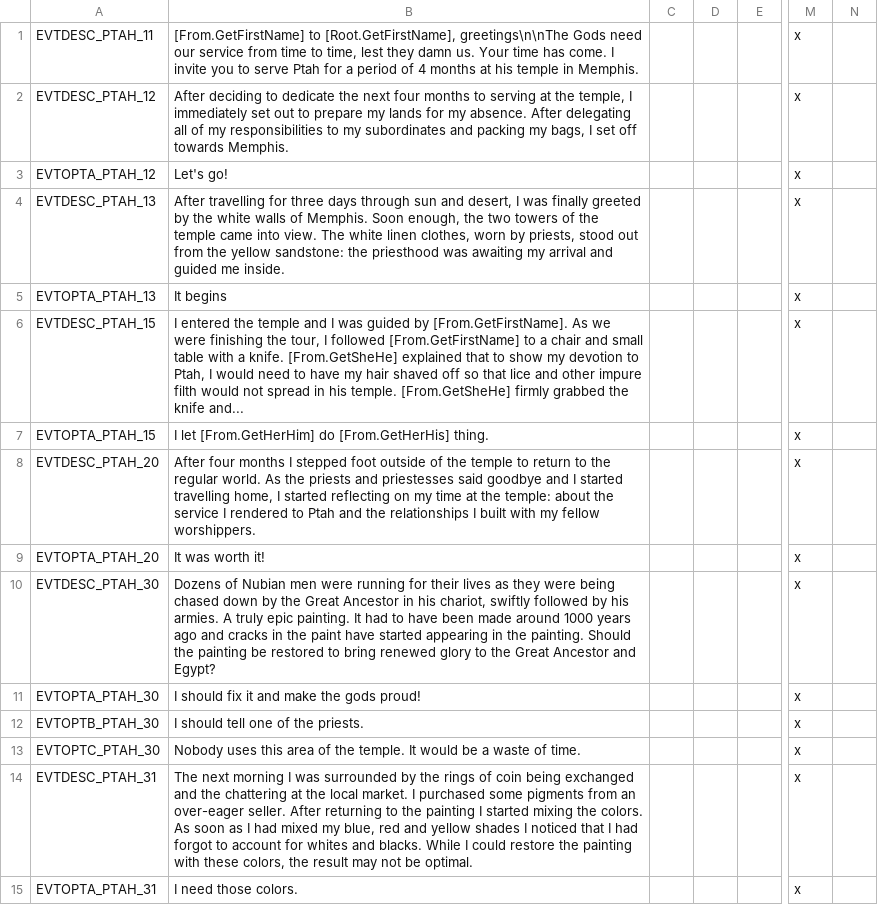
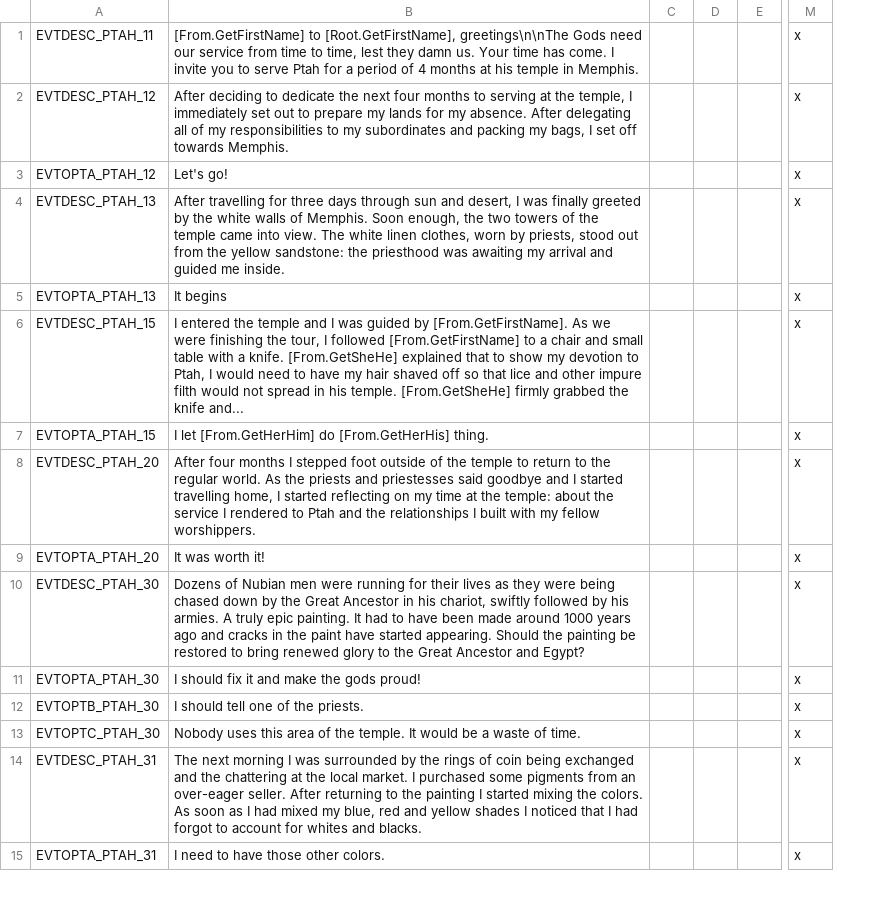
Before and after one commit to tannerflick4/Diadochi-Kings-Revival, a CSV file: DK Map Work/localisation/SOCIETY_EVENTS.csv, drawn as a sheet; only a part is shown, gaps mark what is left out; removed rows and columns are numbered as before the commit, all else as after; the diff covers the shown part only; the diff names each change by its address in the sheet, - before the commit and + after, or states it on an @@ line.

```diff
--- a/DK Map Work/localisation/SOCIETY_EVENTS.csv
+++ b/DK Map Work/localisation/SOCIETY_EVENTS.csv
-column C, empty
+column C, empty
-column N, empty
-B10: …have started appearing in the painting. Should the…
+B10: …have started appearing. Should the…
-B14: …and blacks. While I could restore the painting with these colors, the result may not be optimal.
+B14: …and blacks.
-B15: I need those colors.
+B15: I need to have those other colors.
```
Also changed, not shown: 3 added rows and 5 edited cells elsewhere in this file, 2 other files.
